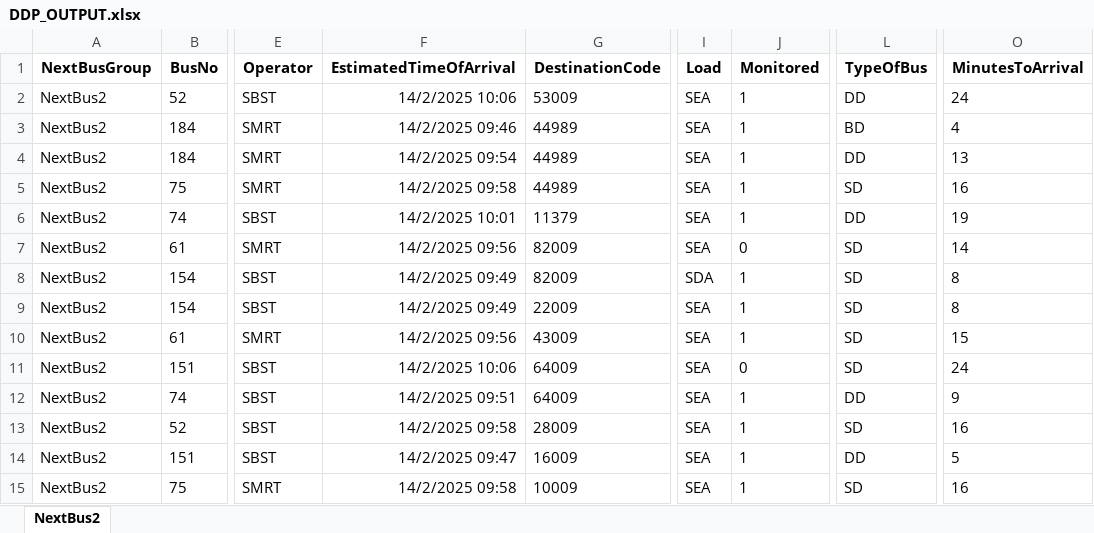
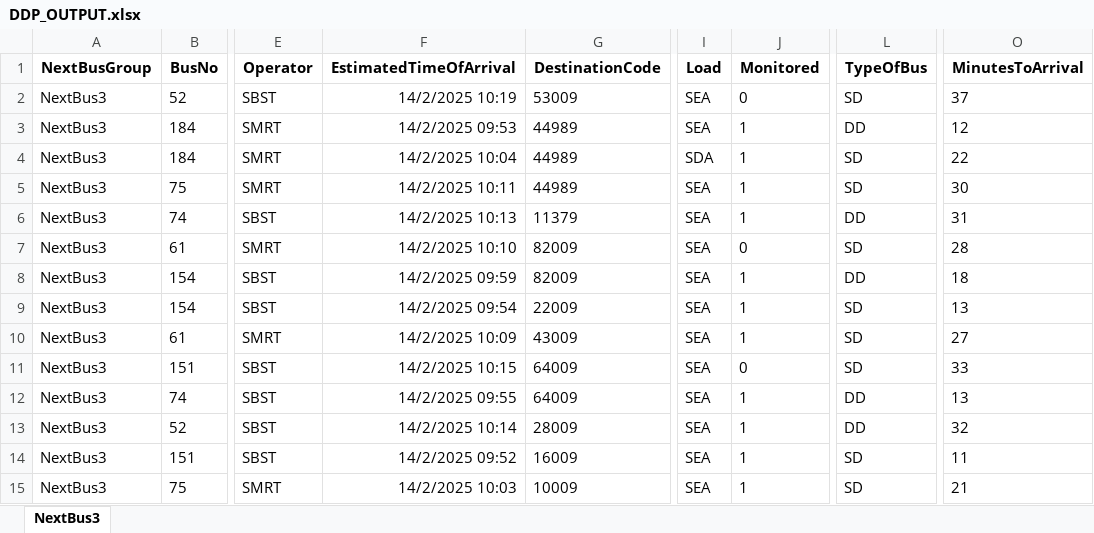
Before and after one commit to sophie-aje/test-ddp-1, an Excel workbook: path/in/repo/DDP_OUTPUT.xlsx, sheet NextBus3, drawn as a sheet; only a part is shown, gaps mark what is left out; values as stored, in another font and other column widths than the file's, no borders; charts and pictures not drawn; the diff names each change by its address in the sheet, - before the commit and + after, or states it on an @@ line.

Commit message:
Sync file from Google Drive

```diff
--- a/path/in/repo/DDP_OUTPUT.xlsx (sheet NextBus3)
+++ b/path/in/repo/DDP_OUTPUT.xlsx (sheet NextBus3)
-sheet tab: NextBus2
+sheet tab: NextBus3
-A2:A15 (NextBusGroup): NextBus2
+A2:A15 (NextBusGroup): NextBus3
-F2 (EstimatedTimeOfArrival): 14/2/2025 10:06
+F2 (EstimatedTimeOfArrival): 14/2/2025 10:19
-J2 (Monitored): 1
+J2 (Monitored): 0
-L2 (TypeOfBus): DD
+L2 (TypeOfBus): SD
-O2 (MinutesToArrival): 24
+O2 (MinutesToArrival): 37
-F3 (EstimatedTimeOfArrival): 14/2/2025 09:46
+F3 (EstimatedTimeOfArrival): 14/2/2025 09:53
-L3 (TypeOfBus): BD
+L3 (TypeOfBus): DD
-O3 (MinutesToArrival): 4
+O3 (MinutesToArrival): 12
-F4 (EstimatedTimeOfArrival): 14/2/2025 09:54
+F4 (EstimatedTimeOfArrival): 14/2/2025 10:04
-I4 (Load): SEA
+I4 (Load): SDA
-L4 (TypeOfBus): DD
+L4 (TypeOfBus): SD
-O4 (MinutesToArrival): 13
+O4 (MinutesToArrival): 22
-F5 (EstimatedTimeOfArrival): 14/2/2025 09:58
+F5 (EstimatedTimeOfArrival): 14/2/2025 10:11
-O5 (MinutesToArrival): 16
+O5 (MinutesToArrival): 30
-F6 (EstimatedTimeOfArrival): 14/2/2025 10:01
+F6 (EstimatedTimeOfArrival): 14/2/2025 10:13
-O6 (MinutesToArrival): 19
+O6 (MinutesToArrival): 31
-F7 (EstimatedTimeOfArrival): 14/2/2025 09:56
+F7 (EstimatedTimeOfArrival): 14/2/2025 10:10
-O7 (MinutesToArrival): 14
+O7 (MinutesToArrival): 28
-F8 (EstimatedTimeOfArrival): 14/2/2025 09:49
+F8 (EstimatedTimeOfArrival): 14/2/2025 09:59
-I8 (Load): SDA
+I8 (Load): SEA
-L8 (TypeOfBus): SD
+L8 (TypeOfBus): DD
-O8 (MinutesToArrival): 8
+O8 (MinutesToArrival): 18
-F9 (EstimatedTimeOfArrival): 14/2/2025 09:49
+F9 (EstimatedTimeOfArrival): 14/2/2025 09:54
-O9 (MinutesToArrival): 8
+O9 (MinutesToArrival): 13
-F10 (EstimatedTimeOfArrival): 14/2/2025 09:56
+F10 (EstimatedTimeOfArrival): 14/2/2025 10:09
-O10 (MinutesToArrival): 15
+O10 (MinutesToArrival): 27
-F11 (EstimatedTimeOfArrival): 14/2/2025 10:06
+F11 (EstimatedTimeOfArrival): 14/2/2025 10:15
-O11 (MinutesToArrival): 24
+O11 (MinutesToArrival): 33
-F12 (EstimatedTimeOfArrival): 14/2/2025 09:51
+F12 (EstimatedTimeOfArrival): 14/2/2025 09:55
-O12 (MinutesToArrival): 9
+O12 (MinutesToArrival): 13
-F13 (EstimatedTimeOfArrival): 14/2/2025 09:58
+F13 (EstimatedTimeOfArrival): 14/2/2025 10:14
-L13 (TypeOfBus): SD
+L13 (TypeOfBus): DD
-O13 (MinutesToArrival): 16
+O13 (MinutesToArrival): 32
-F14 (EstimatedTimeOfArrival): 14/2/2025 09:47
+F14 (EstimatedTimeOfArrival): 14/2/2025 09:52
-L14 (TypeOfBus): DD
+L14 (TypeOfBus): SD
-O14 (MinutesToArrival): 5
+O14 (MinutesToArrival): 11
-F15 (EstimatedTimeOfArrival): 14/2/2025 09:58
+F15 (EstimatedTimeOfArrival): 14/2/2025 10:03
-O15 (MinutesToArrival): 16
+O15 (MinutesToArrival): 21
```
Also changed, not shown: charts or pictures.
